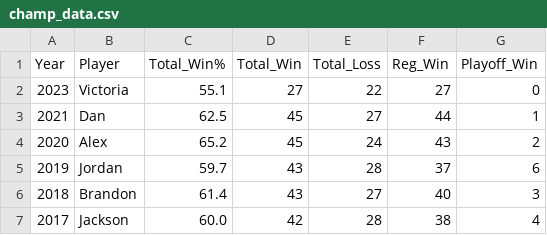
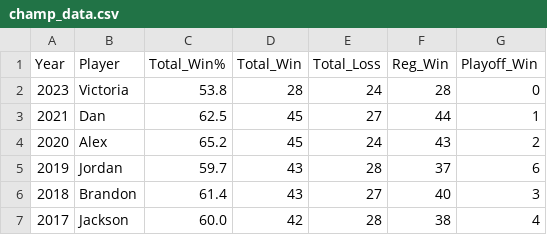
Before and after one commit to jp-wright/picks_pool_streamlit, a CSV file: data/output/email_tables/champ_data.csv, drawn as a sheet.

```diff
--- a/data/output/email_tables/champ_data.csv
+++ b/data/output/email_tables/champ_data.csv
@@ -1,3 +1,3 @@
 Year,Player,Total_Win%,Total_Win,Total_Loss,Reg_Win,Playoff_Win
-2023,Victoria,55.1,27,22,27,0
+2023,Victoria,53.8,28,24,28,0
 2021,Dan,62.5,45,27,44,1
```
Also changed, not shown: data/output/email_tables/best_worst_picks_data.csv, data/output/email_tables/career_data.csv, 10 other files.
